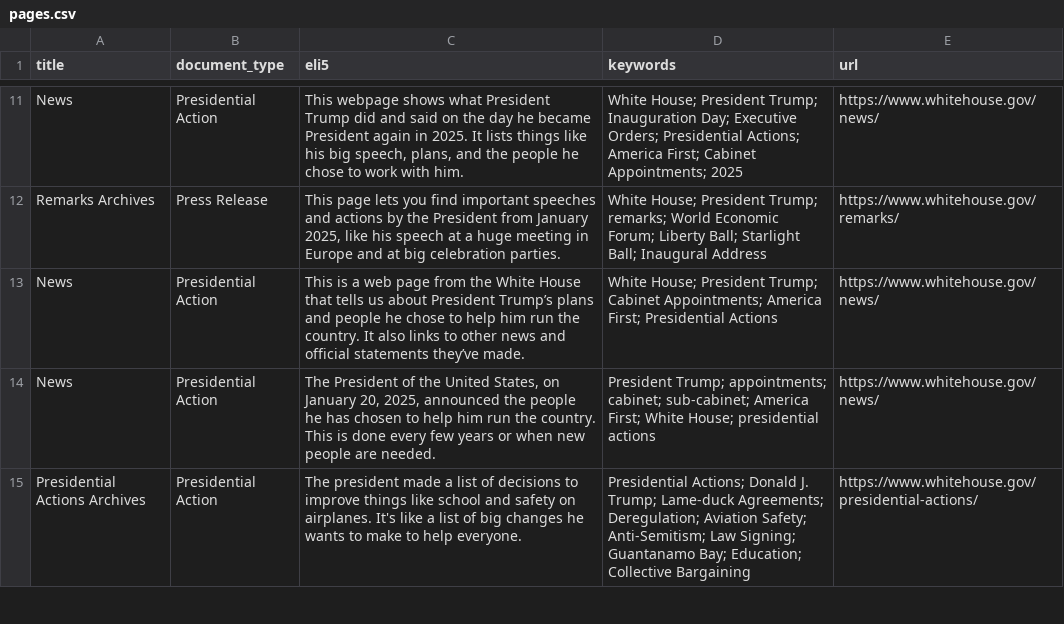
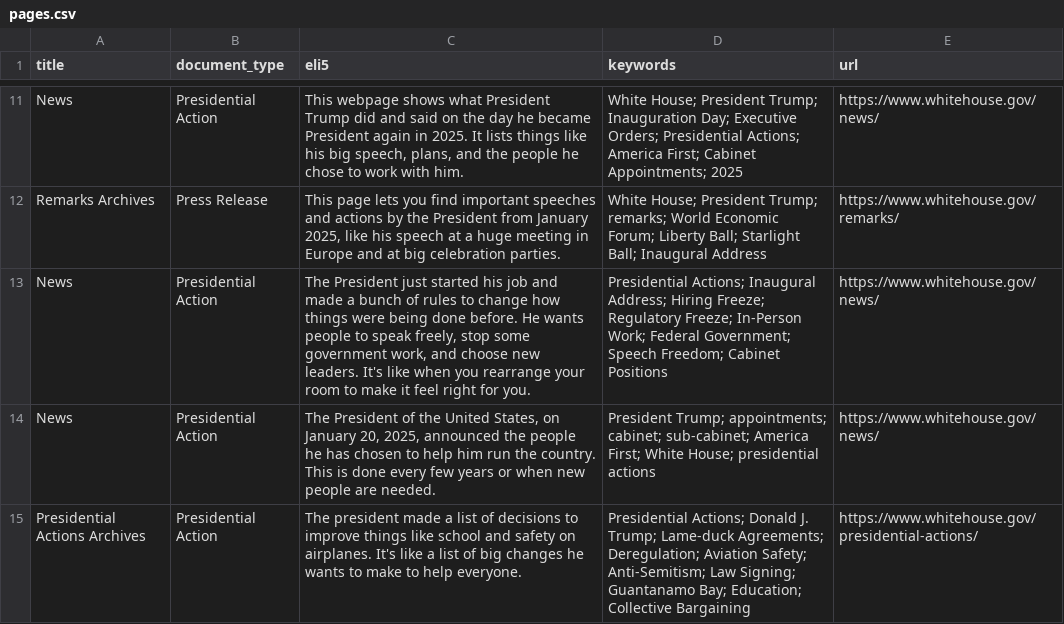
Before and after one commit to mjbommar/wh-pa, a CSV file: pages.csv, drawn as a sheet; only a part is shown, gaps mark what is left out; the diff names each change by its address in the sheet, - before the commit and + after, or states it on an @@ line.

```diff
--- a/pages.csv
+++ b/pages.csv
-C13 (eli5): This is a web page from the White House that tells us about President Trump’s plans and people he chose to help him run the country. It also links to other news and official statements they’ve made.
+C13 (eli5): The President just started his job and made a bunch of rules to change how things were being done before. He wants people to speak freely, stop some government work, and choose new leaders. It's like when you rearrange your room to make it feel right for you.
-D13 (keywords): White House; President Trump; Cabinet Appointments; America First; Presidential Actions
+D13 (keywords): Presidential Actions; Inaugural Address; Hiring Freeze; Regulatory Freeze; In-Person Work; Federal Government; Speech Freedom; Cabinet Positions
```
Also changed, not shown: 3 other files.
